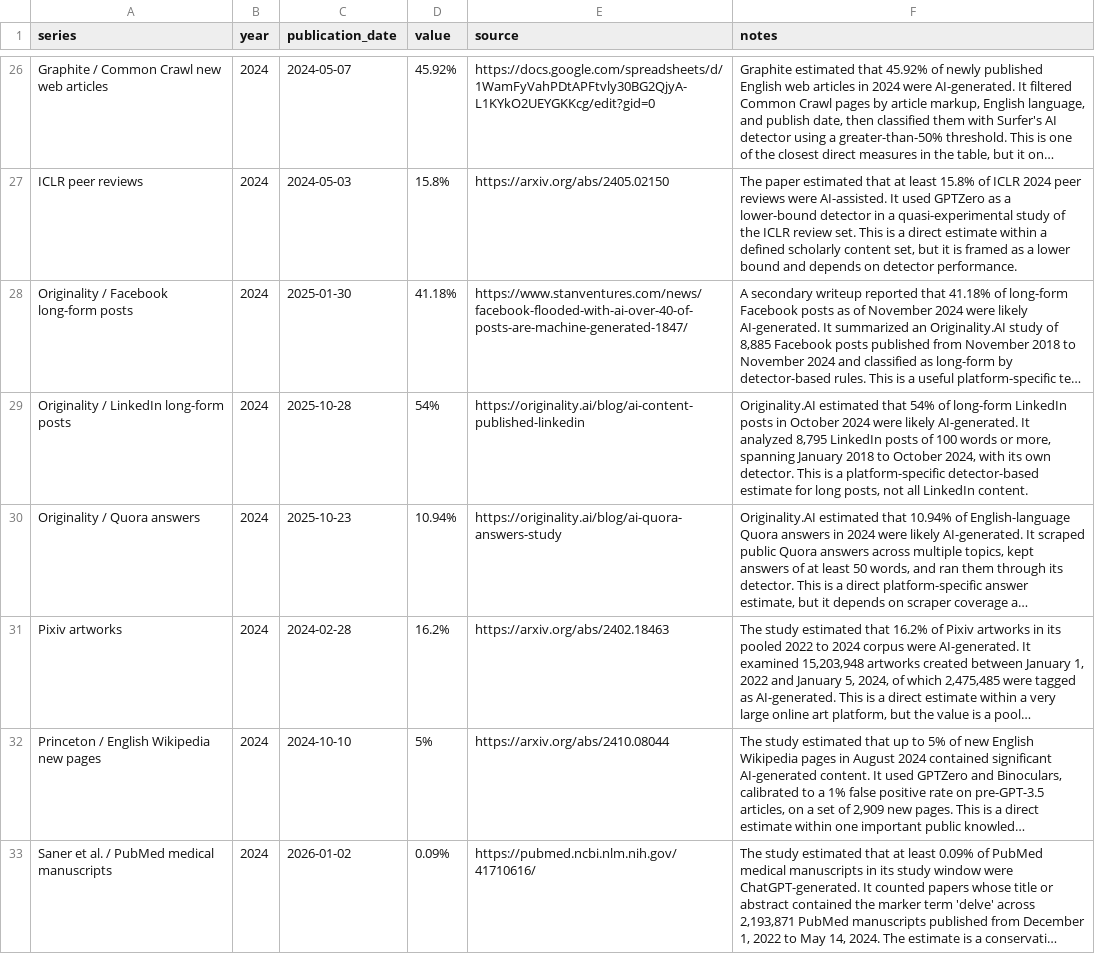
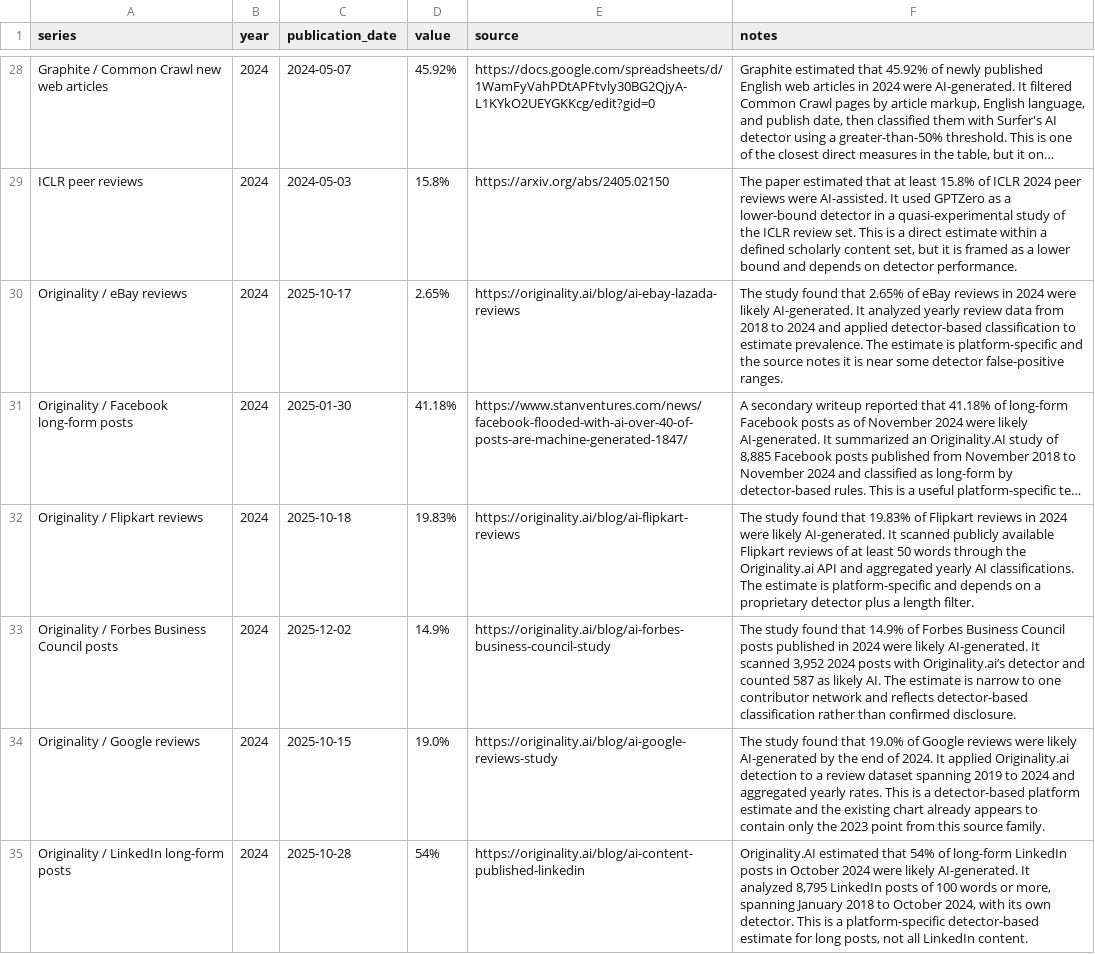
Before and after one commit to J-King-Dottie/dead-internet-tracker, a CSV file: data/ai-content-meta-review/ai_content_meta_review.csv, drawn as a sheet; only a part is shown, gaps mark what is left out; the shorter side is filled out with more unchanged rows; long unchanged cells end in …; the diff covers the shown part only; the diff names each change by its address in the sheet, - before the commit and + after, or states it on an @@ line.

```diff
--- a/data/ai-content-meta-review/ai_content_meta_review.csv
+++ b/data/ai-content-meta-review/ai_content_meta_review.csv
+row 30: Originality / eBay reviews | 2024 | 2025-10-17 | 2.65% | https://originality.ai/blog/ai-ebay-lazada-reviews | The study found that 2.65% of eBay reviews in 2024 were likely AI-generated. It analyzed yearly review data from 2018 to 2024 and applied detector-based classification to estimate prevalence. The estimate is platform-specific and the source notes it is near some detector false-positive ranges.
+row 32: Originality / Flipkart reviews | 2024 | 2025-10-18 | 19.83% | https://originality.ai/blog/ai-flipkart-reviews | The study found that 19.83% of Flipkart reviews in 2024 were likely AI-generated. It scanned publicly available Flipkart reviews of at least 50 words through the Originality.ai API and aggregated yearly AI classifications. The estimate is platform-specific and depends on a proprietary detector plus a length filter.
+row 33: Originality / Forbes Business Council posts | 2024 | 2025-12-02 | 14.9% | https://originality.ai/blog/ai-forbes-business-council-study | The study found that 14.9% of Forbes Business Council posts published in 2024 were likely AI-generated. It scanned 3,952 2024 posts with Originality.ai’s detector and counted 587 as likely AI. The estimate is narrow to one contributor network and reflects detector-based classification rather than confirmed disclosure.
+row 34: Originality / Google reviews | 2024 | 2025-10-15 | 19.0% | https://originality.ai/blog/ai-google-reviews-study | The study found that 19.0% of Google reviews were likely AI-generated by the end of 2024. It applied Originality.ai detection to a review dataset spanning 2019 to 2024 and aggregated yearly rates. This is a detector-based platform estimate and the existing chart already appears to contain only the 2023 point from this source family.
```
Also changed, not shown: 5 added rows elsewhere in this file, 5 other files.
